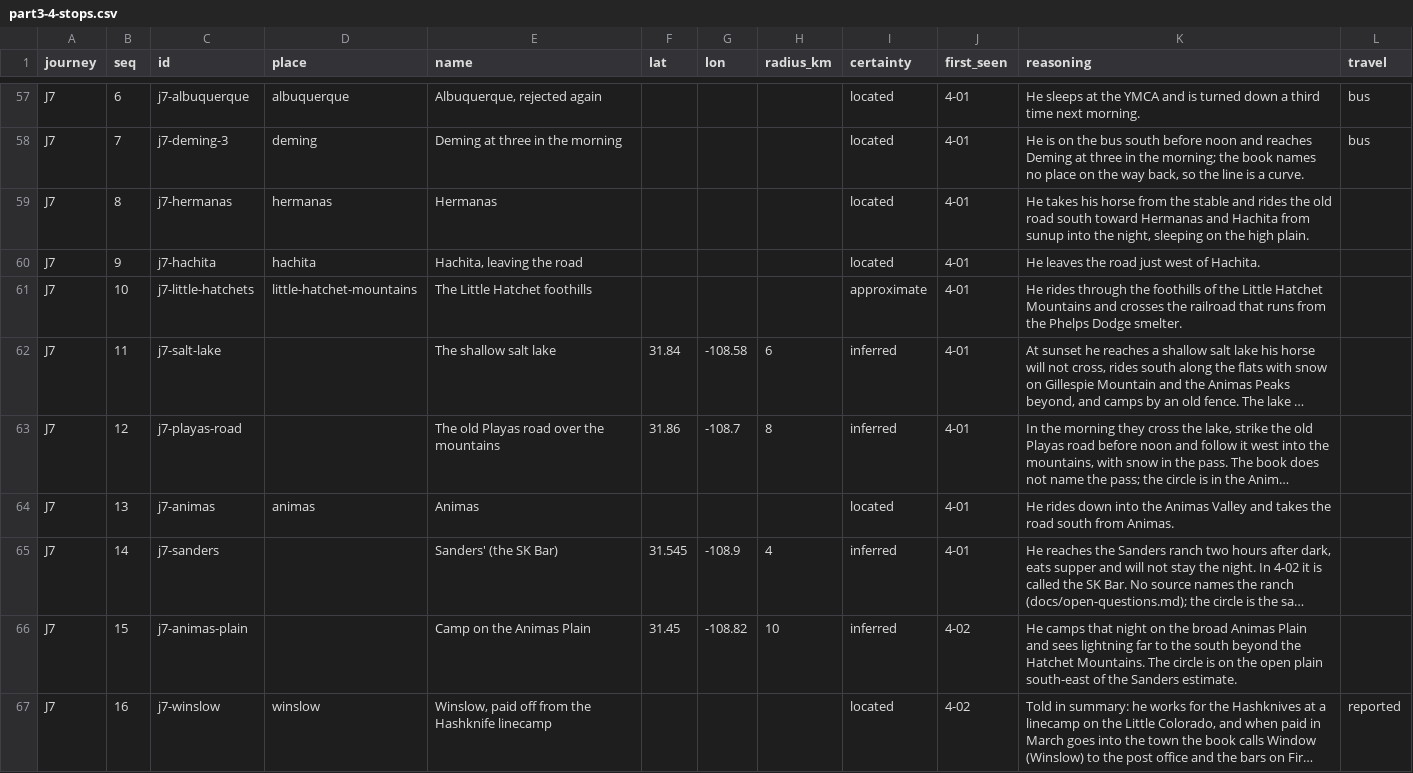
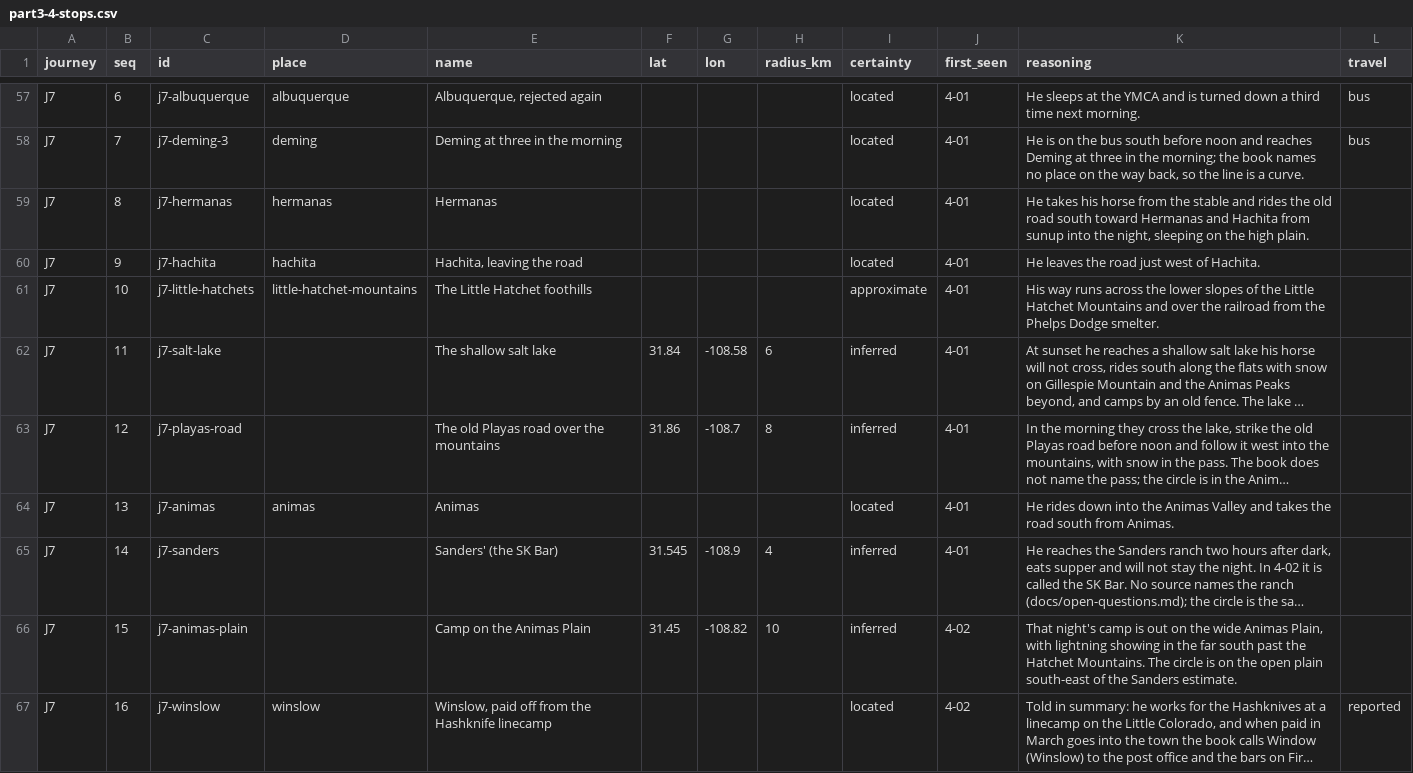
Before and after one commit to JBurkinshaw/crossing-map, a CSV file: pipeline/seeds/part3-4-stops.csv, drawn as a sheet; only a part is shown, gaps mark what is left out; long unchanged cells end in …; the diff covers the shown part only; the diff names each change by its address in the sheet, - before the commit and + after, or states it on an @@ line.

Commit message:
fix: Reword notes that followed the novel's wording
Twenty-nine stop, place and where-spoken reasons shared a run of eight
or more words with the novel, mostly its own directions. They now say
the same thing in our words, with the same facts and measurements. The
raised story layers take the new text; their geometry is unchanged.

```diff
--- a/pipeline/seeds/part3-4-stops.csv
+++ b/pipeline/seeds/part3-4-stops.csv
-K61 (reasoning): He rides through the foothills of the Little Hatchet Mountains and crosses the railroad that runs from the…
+K61 (reasoning): His way runs across the lower slopes of the Little Hatchet Mountains and over the railroad from the…
-K66 (reasoning): He camps that night on the broad Animas Plain and sees lightning far to the south beyond the Hatchet…
+K66 (reasoning): That night's camp is out on the wide Animas Plain, with lightning showing in the far south past the Hatchet…
```
Also changed, not shown: 14 edited cells elsewhere in this file, pipeline/seeds/part2-stops.csv, pipeline/seeds/parts2-4-place-overrides.csv, 10 other files.
